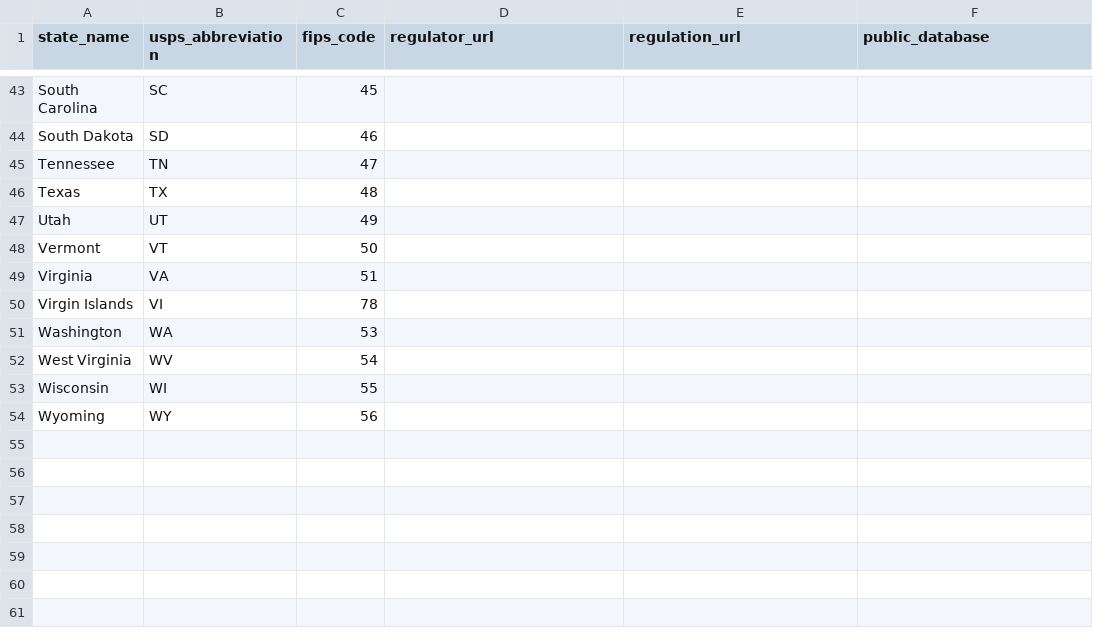
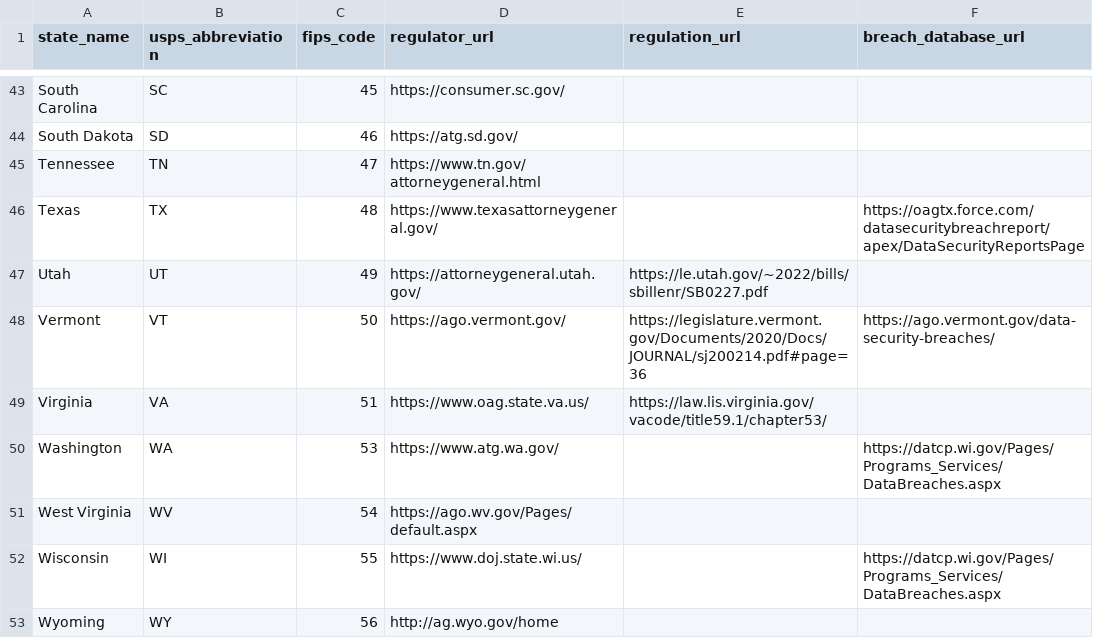
Before and after one commit to nathanqthai/breaches, a CSV file: metadata.csv, drawn as a sheet; only a part is shown, gaps mark what is left out; removed rows and columns are numbered as before the commit, all else as after; the diff covers the shown part only; the diff names each change by its address in the sheet, - before the commit and + after, or states it on an @@ line.

Commit message:
Updated master metadata file with known state breach databases

```diff
--- a/metadata.csv
+++ b/metadata.csv
-F1: public_database
+F1: breach_database_url
-D43 (regulator_url): (empty)
+D43 (regulator_url): https://consumer.sc.gov/
-D44 (regulator_url): (empty)
+D44 (regulator_url): https://atg.sd.gov/
-D45 (regulator_url): (empty)
+D45 (regulator_url): https://www.tn.gov/attorneygeneral.html
-D46 (regulator_url): (empty)
+D46 (regulator_url): https://www.texasattorneygeneral.gov/
-F46 (breach_database_url): (empty)
+F46 (breach_database_url): https://oagtx.force.com/datasecuritybreachreport/apex/DataSecurityReportsPage
-D47 (regulator_url): (empty)
+D47 (regulator_url): https://attorneygeneral.utah.gov/
-E47 (regulation_url): (empty)
+E47 (regulation_url): https://le.utah.gov/~2022/bills/sbillenr/SB0227.pdf
-D48 (regulator_url): (empty)
+D48 (regulator_url): https://ago.vermont.gov/
-E48 (regulation_url): (empty)
+E48 (regulation_url): https://legislature.vermont.gov/Documents/2020/Docs/JOURNAL/sj200214.pdf#page=36
-F48 (breach_database_url): (empty)
+F48 (breach_database_url): https://ago.vermont.gov/data-security-breaches/
-D49 (regulator_url): (empty)
+D49 (regulator_url): https://www.oag.state.va.us/
-E49 (regulation_url): (empty)
+E49 (regulation_url): https://law.lis.virginia.gov/vacode/title59.1/chapter53/
-row 50: Virgin Islands | VI | 78
-D50 (regulator_url): (empty)
+D50 (regulator_url): https://www.atg.wa.gov/
-F50 (breach_database_url): (empty)
+F50 (breach_database_url): https://datcp.wi.gov/Pages/Programs_Services/DataBreaches.aspx
-D51 (regulator_url): (empty)
+D51 (regulator_url): https://ago.wv.gov/Pages/default.aspx
-D52 (regulator_url): (empty)
+D52 (regulator_url): https://www.doj.state.wi.us/
-F52 (breach_database_url): (empty)
+F52 (breach_database_url): https://datcp.wi.gov/Pages/Programs_Services/DataBreaches.aspx
-D53 (regulator_url): (empty)
+D53 (regulator_url): http://ag.wyo.gov/home
```
Also changed, not shown: 63 edited cells elsewhere in this file.
